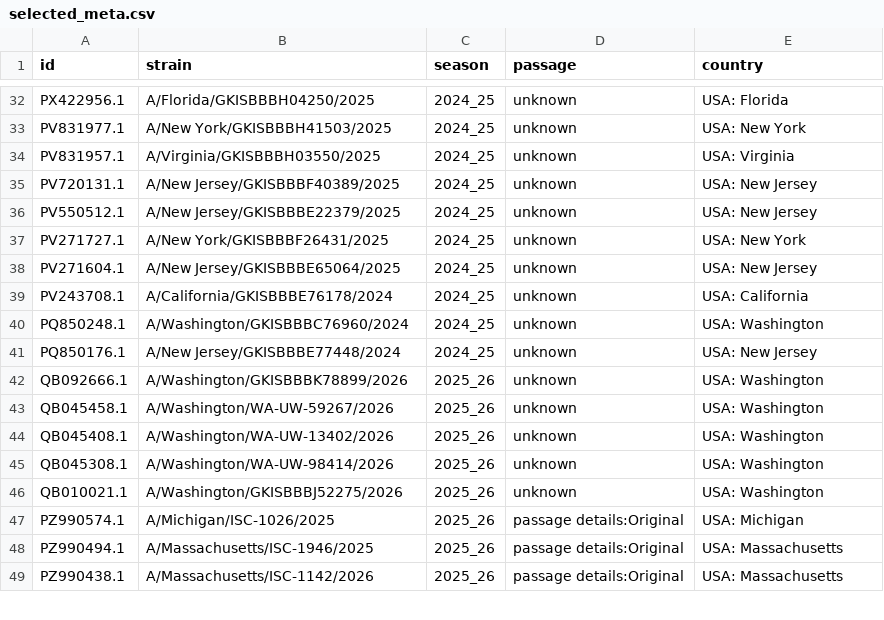
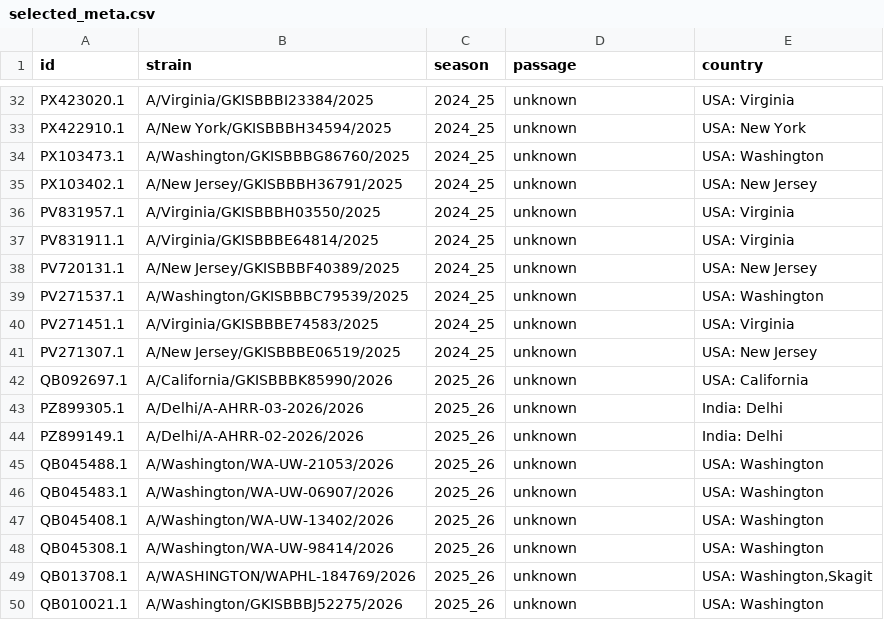
Before and after one commit to jicrbuh/flu-project, a CSV file: data/selected/selected_meta.csv, drawn as a sheet; only a part is shown, gaps mark what is left out; removed rows and columns are numbered as before the commit, all else as after; the diff covers the shown part only; the diff names each change by its address in the sheet, - before the commit and + after, or states it on an @@ line.

```diff
--- a/data/selected/selected_meta.csv
+++ b/data/selected/selected_meta.csv
-A32 (id): PX422956.1
+A32 (id): PX423020.1
-B32 (strain): A/Florida/GKISBBBH04250/2025
+B32 (strain): A/Virginia/GKISBBBI23384/2025
-E32 (country): USA: Florida
+E32 (country): USA: Virginia
-A33 (id): PV831977.1
+A33 (id): PX422910.1
-B33 (strain): A/New York/GKISBBBH41503/2025
+B33 (strain): A/New York/GKISBBBH34594/2025
+row 34: PX103473.1 | A/Washington/GKISBBBG86760/2025 | 2024_25 | unknown | USA: Washington
+row 35: PX103402.1 | A/New Jersey/GKISBBBH36791/2025 | 2024_25 | unknown | USA: New Jersey
+row 37: PV831911.1 | A/Virginia/GKISBBBE64814/2025 | 2024_25 | unknown | USA: Virginia
-A39 (id): PV550512.1
+A39 (id): PV271537.1
-B39 (strain): A/New Jersey/GKISBBBE22379/2025
+B39 (strain): A/Washington/GKISBBBC79539/2025
-E39 (country): USA: New Jersey
+E39 (country): USA: Washington
-A40 (id): PV271727.1
+A40 (id): PV271451.1
-B40 (strain): A/New York/GKISBBBF26431/2025
+B40 (strain): A/Virginia/GKISBBBE74583/2025
-E40 (country): USA: New York
+E40 (country): USA: Virginia
-A41 (id): PV271604.1
+A41 (id): PV271307.1
-B41 (strain): A/New Jersey/GKISBBBE65064/2025
+B41 (strain): A/New Jersey/GKISBBBE06519/2025
-A42 (id): PV243708.1
+A42 (id): QB092697.1
-B42 (strain): A/California/GKISBBBE76178/2024
+B42 (strain): A/California/GKISBBBK85990/2026
-C42 (season): 2024_25
+C42 (season): 2025_26
-row 40: PQ850248.1 | A/Washington/GKISBBBC76960/2024 | 2024_25 | unknown | USA: Washington
-row 41: PQ850176.1 | A/New Jersey/GKISBBBE77448/2024 | 2024_25 | unknown | USA: New Jersey
+row 43: PZ899305.1 | A/Delhi/A-AHRR-03-2026/2026 | 2025_26 | unknown | India: Delhi
+row 44: PZ899149.1 | A/Delhi/A-AHRR-02-2026/2026 | 2025_26 | unknown | India: Delhi
-A45 (id): QB092666.1
+A45 (id): QB045488.1
-B45 (strain): A/Washington/GKISBBBK78899/2026
+B45 (strain): A/Washington/WA-UW-21053/2026
-A46 (id): QB045458.1
+A46 (id): QB045483.1
-B46 (strain): A/Washington/WA-UW-59267/2026
+B46 (strain): A/Washington/WA-UW-06907/2026
+row 49: QB013708.1 | A/WASHINGTON/WAPHL-184769/2026 | 2025_26 | unknown | USA: Washington,Skagit
-row 47: PZ990574.1 | A/Michigan/ISC-1026/2025 | 2025_26 | passage details:Original | USA: Michigan
-row 48: PZ990494.1 | A/Massachusetts/ISC-1946/2025 | 2025_26 | passage details:Original | USA: Massachusetts
-row 49: PZ990438.1 | A/Massachusetts/ISC-1142/2026 | 2025_26 | passage details:Original | USA: Massachusetts
```
Also changed, not shown: 5 added rows, 6 removed rows and 23 edited cells elsewhere in this file, results/drift.csv, results/variability.csv, 22 other files.
